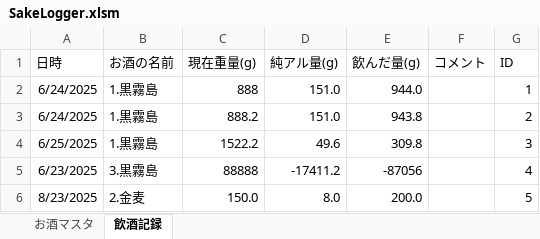
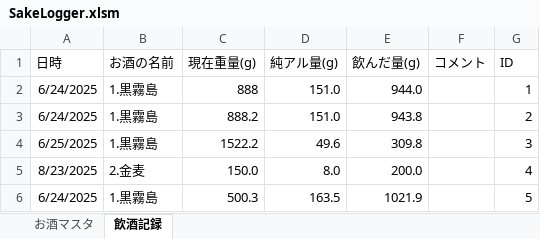
Before and after one commit to qack-dev/SakeLogger, an Excel workbook: SakeLogger.xlsm, sheet 飲酒記録, drawn as a sheet; values as stored, in another font and other column widths than the file's, no borders; removed rows and columns are numbered as before the commit, all else as after; the diff names each change by its address in the sheet, - before the commit and + after, or states it on an @@ line.

Commit message:
フォームのUIを調整・btnSave_Clickで、'飲んだ量・純アル量の計算方法'を分岐

```diff
--- a/SakeLogger.xlsm (sheet 飲酒記録)
+++ b/SakeLogger.xlsm (sheet 飲酒記録)
-row 5: 6/23/2025 | 3.黒霧島 | 88888 | -17411.2 | -87056 |  | 4
-G5 (ID): 5
+G5 (ID): 4
+row 6: 6/24/2025 | 1.黒霧島 | 500.3 | 163.5 | 1021.9 |  | 5
```
Also changed, not shown: 3 other files.
